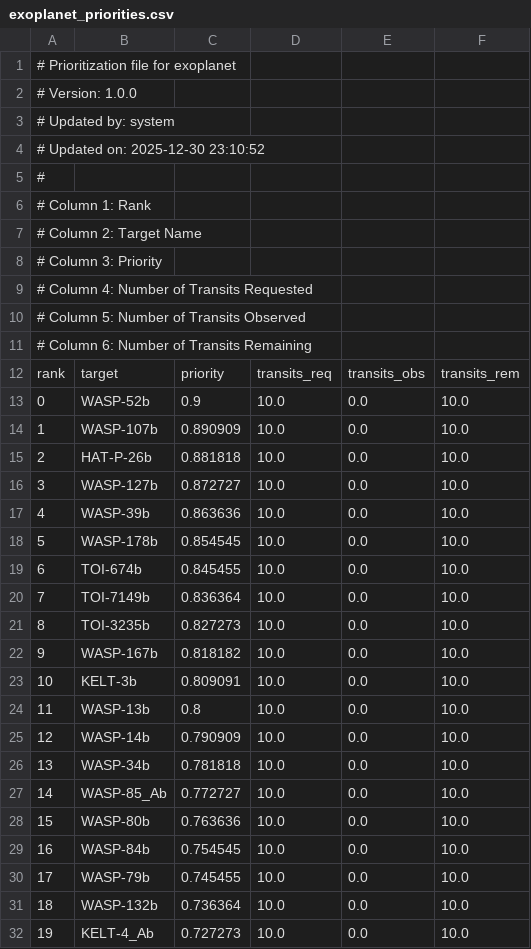
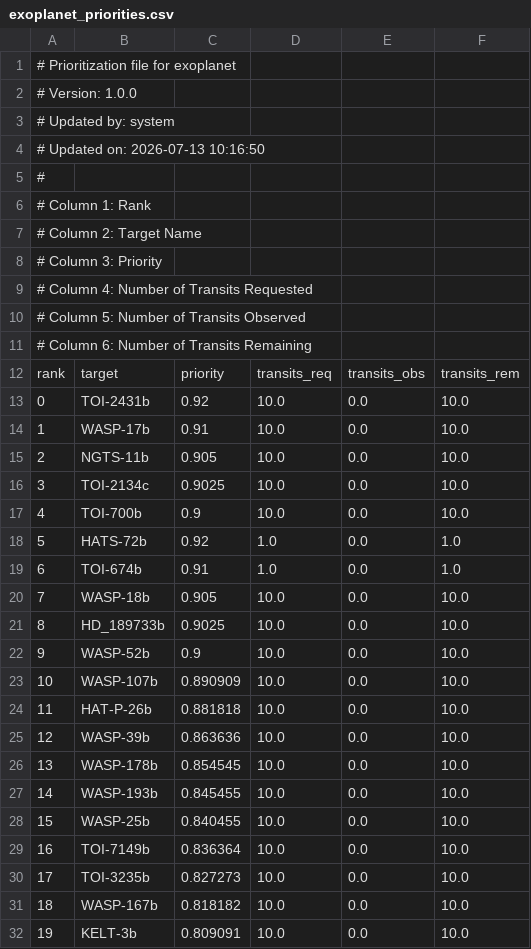
Before and after one commit to PandoraMission/PandoraTargetList, a CSV file: target_definition_files/exoplanet/exoplanet_priorities.csv, drawn as a sheet; only a part is shown; the shorter side is filled out with more unchanged rows; removed rows and columns are numbered as before the commit, all else as after; the diff names each change by its address in the sheet, - before the commit and + after, or states it on an @@ line.

```diff
--- a/target_definition_files/exoplanet/exoplanet_priorities.csv
+++ b/target_definition_files/exoplanet/exoplanet_priorities.csv
@@ column A renumbered from row 4 down @@
+row 13: 0 | TOI-2431b | 0.92 | 10.0 | 0.0 | 10.0
+row 14: 1 | WASP-17b | 0.91 | 10.0 | 0.0 | 10.0
+row 15: 2 | NGTS-11b | 0.905 | 10.0 | 0.0 | 10.0
+row 16: 3 | TOI-2134c | 0.9025 | 10.0 | 0.0 | 10.0
+row 17: 4 | TOI-700b | 0.9 | 10.0 | 0.0 | 10.0
+row 18: 5 | HATS-72b | 0.92 | 1.0 | 0.0 | 1.0
+row 19: 6 | TOI-674b | 0.91 | 1.0 | 0.0 | 1.0
+row 20: 7 | WASP-18b | 0.905 | 10.0 | 0.0 | 10.0
+row 21: 8 | HD_189733b | 0.9025 | 10.0 | 0.0 | 10.0
-row 16: 3 | WASP-127b | 0.872727 | 10.0 | 0.0 | 10.0
-B27: TOI-674b
+B27: WASP-193b
+row 28: 15 | WASP-25b | 0.840455 | 10.0 | 0.0 | 10.0
```
Also changed, not shown: 15 other files.
